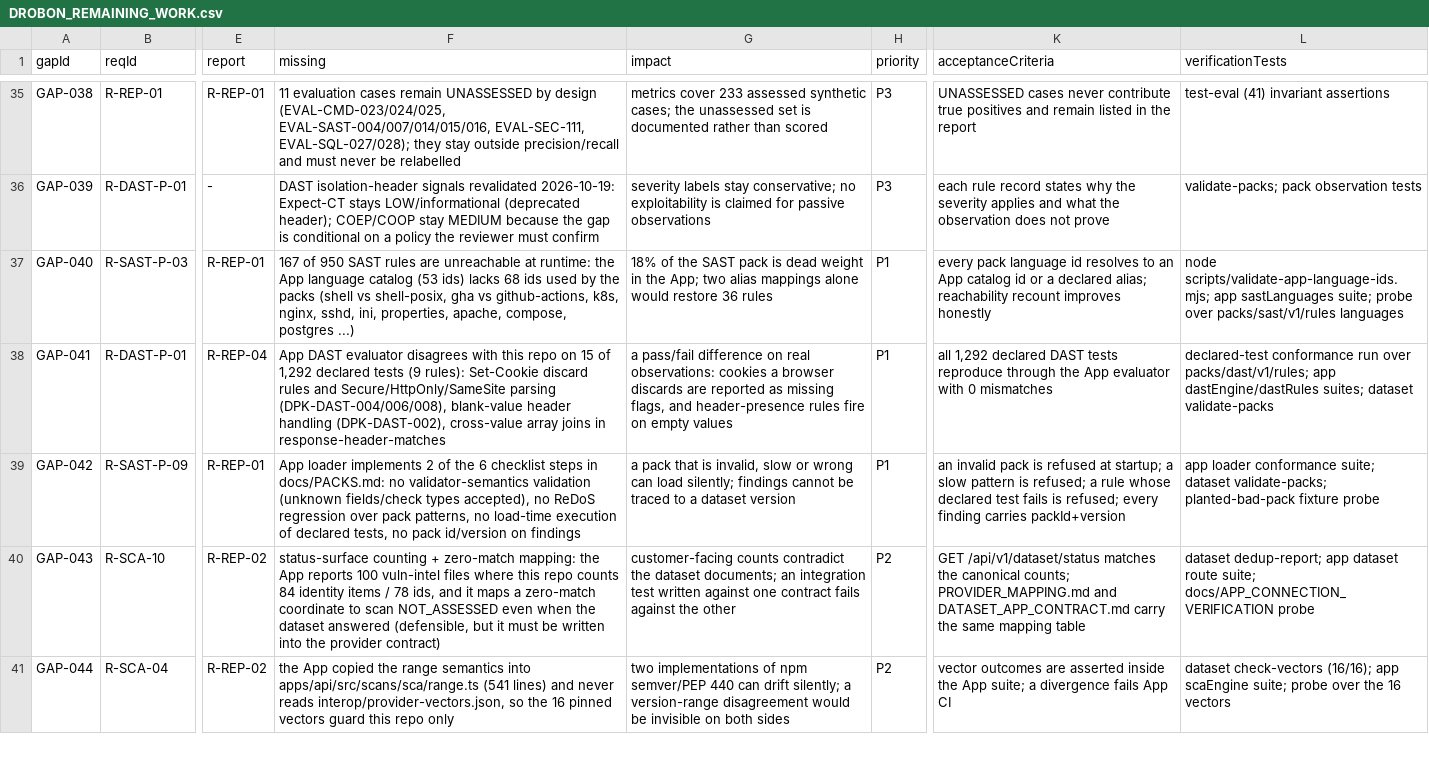
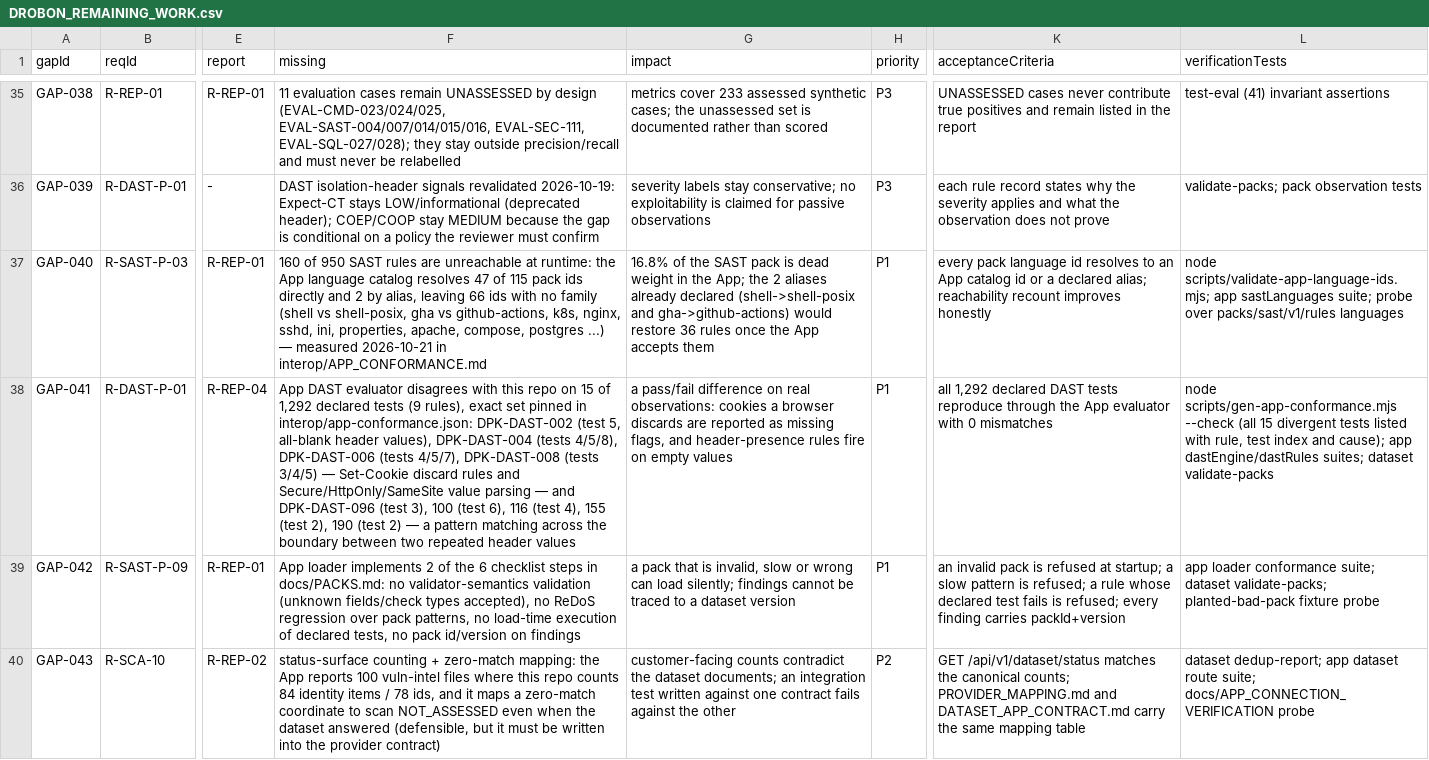
Before and after one commit to mdraselislam0101-design/Drobon-Dataset, a CSV file: DROBON_REMAINING_WORK.csv, drawn as a sheet; only a part is shown, gaps mark what is left out; the shorter side is filled out with more unchanged rows; the diff names each change by its address in the sheet, - before the commit and + after, or states it on an @@ line.

Commit message:
eval: close the dataset-side gaps that can be closed, and measure the rest
Evaluation depth
- 15 new negative controls (EVAL-SAST-256…270):
  * 9 universal controls so all 11 universal rules now have a positive case
    and an independent negative control;
  * 6 ordinary-code controls (python, javascript, java, php, ruby, csharp)
    that name every language-gated detector — 376 rule assertions — and
    produced 0 detections on realistic benign code.
- SAST rules with a negative control 204 -> 499; dataset-wide 607 -> 879
  (67.1% of 1,310). Overall: recall 1.0, precision 0.9993 on 1,614
  assessed cases.

New measured artefacts, generated and gated
- scripts/lib/app-evaluator-profile.mjs: JS transcription of the App loader
  at 9360dd1 (DAST evaluator + SAST/Secrets/DAST acceptance).
- scripts/gen-app-conformance.mjs -> interop/app-conformance.json and
  interop/APP_CONFORMANCE.md: parity (SAST 0/3,843, Secrets 0/441,
  DAST 15/1,292 on 9 rules with test index, observation and cause),
  reachability (790/950, 160 unreachable, 66 ids), loader checklist,
  SCA status mapping, counting note.
- scripts/completion-ledger.mjs -> docs/DATASET_COMPLETION_LEDGER.{json,md}:
  20 dimensions, no composite percentage; COMPLETE rows must name a
  verification command that exists, blocked rows must name an owner class
  and an executable next action, referenced paths must exist, and the
  ledger re-checks every generated artefact for staleness.

Gates
- npm test now runs inventory --check, render-capability-coverage --check,
  gen-app-conformance --check and completion-ledger --check; CI lists them
  explicitly.
- docs/CURRENT_INVENTORY.json was stale (1,610/1,599 cases, 35 gap rows)
  and no local gate noticed: fixed and gated.

Corrected figures
- GAP-040: 167 -> 160 unreachable rules, 68 -> 66 language ids.
- GAP-041: every diverging DAST test index named, pointing at the
  generated register.
- No rule, pack test, advisory, owner decision, licence status or release
  gate was changed.

Co-authored-by: arena-agent <297053741+arena-agent@users.noreply.github.com>

```diff
--- a/DROBON_REMAINING_WORK.csv
+++ b/DROBON_REMAINING_WORK.csv
-F37 (missing): 167 of 950 SAST rules are unreachable at runtime: the App language catalog (53 ids) lacks 68 ids used by the packs (shell vs shell-posix, gha vs github-actions, k8s, nginx, sshd, ini, properties, apache, compose, postgres ...)
+F37 (missing): 160 of 950 SAST rules are unreachable at runtime: the App language catalog resolves 47 of 115 pack ids directly and 2 by alias, leaving 66 ids with no family (shell vs shell-posix, gha vs github-actions, k8s, nginx, sshd, ini, properties, apache, compose, postgres ...) — measured 2026-10-21 in interop/APP_CONFORMANCE.md
-G37 (impact): 18% of the SAST pack is dead weight in the App; two alias mappings alone would restore 36 rules
+G37 (impact): 16.8% of the SAST pack is dead weight in the App; the 2 aliases already declared (shell->shell-posix and gha->github-actions) would restore 36 rules once the App accepts them
-F38 (missing): …tests (9 rules): Set-Cookie discard rules and Secure/HttpOnly/SameSite parsing (DPK-DAST-004/006/008), blank-value header handling (DPK-DAST-002), cross-value array joins in response-header-matches
+F38 (missing): …tests (9 rules), exact set pinned in interop/app-conformance.json: DPK-DAST-002 (test 5, all-blank header values), DPK-DAST-004 (tests 4/5/8), DPK-DAST-006 (tests 4/5/7), DPK-DAST-008 (tests 3/4/5) — Set-Cookie discard rules and Secure/HttpOnly/SameSite value parsing — and DPK-DAST-096 (test 3), 100 (test 6), 116 (test 4), 155 (test 2), 190 (test 2) — a pattern matching across the boundary between two repeated header values
-L38 (verificationTests): declared-test conformance run over packs/dast/v1/rules; app dastEngine/dastRules…
+L38 (verificationTests): node scripts/gen-app-conformance.mjs --check (all 15 divergent tests listed with rule, test index and cause); app dastEngine/dastRules…
```
Also changed, not shown: 31 other files.
